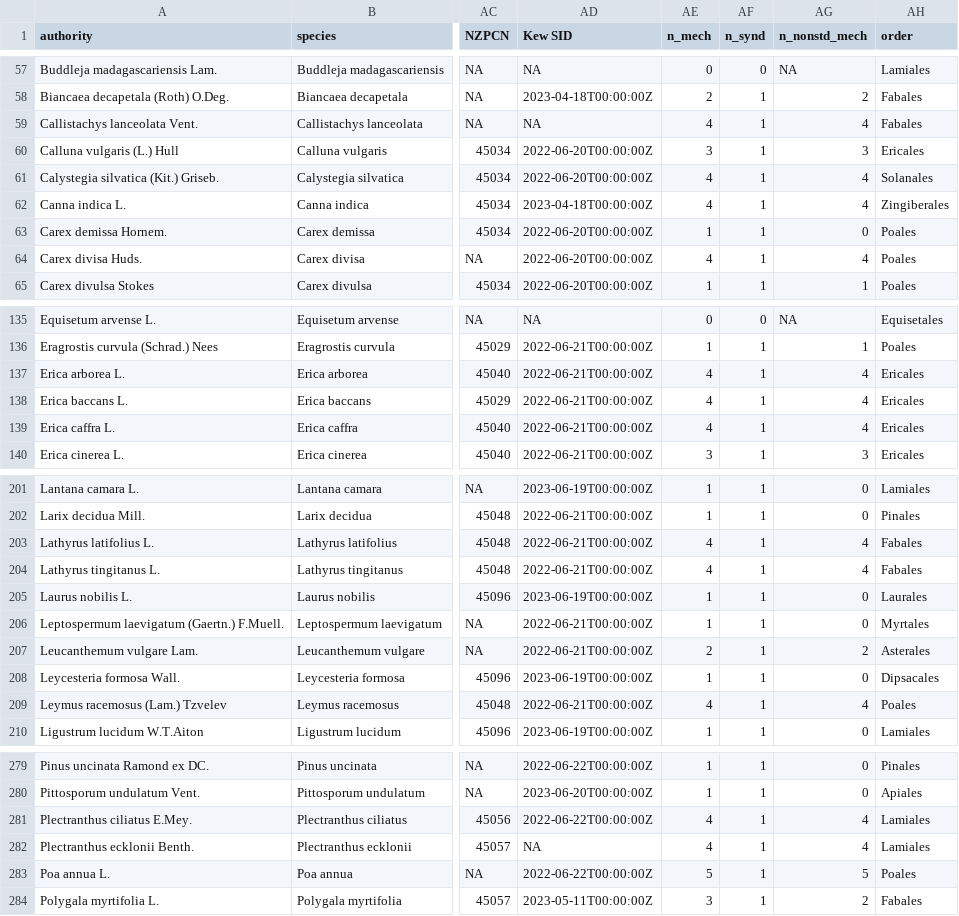
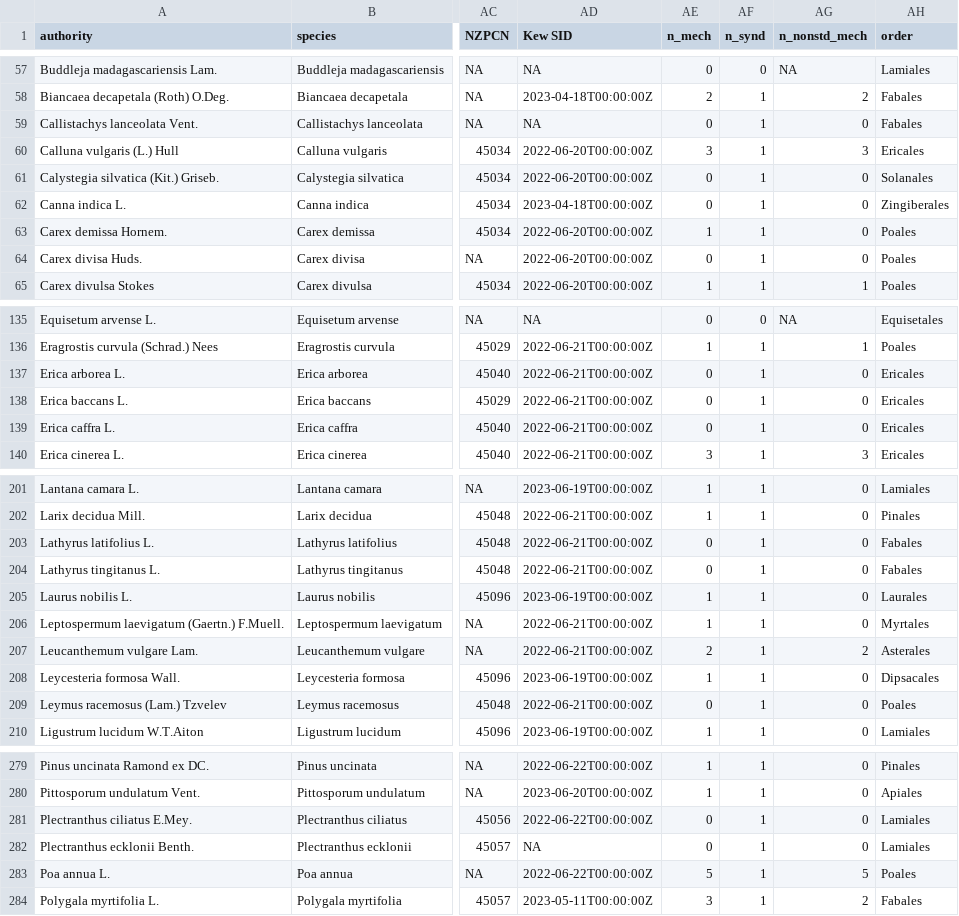
Before and after one commit to georgep49/invDispModels, a CSV file: output/dispersalTable_2307125.csv (was output/dispersalTable_1607125.csv), drawn as a sheet; only a part is shown, gaps mark what is left out; the diff covers the shown part only; the diff names each change by its address in the sheet, - before the commit and + after, or states it on an @@ line.

```diff
--- a/output/dispersalTable_1607125.csv
+++ b/output/dispersalTable_2307125.csv
-AE59 (n_mech): 4
+AE59 (n_mech): 0
-AG59 (n_nonstd_mech): 4
+AG59 (n_nonstd_mech): 0
-AE61:AE62 (n_mech): 4
+AE61:AE62 (n_mech): 0
-AG61:AG62 (n_nonstd_mech): 4
+AG61:AG62 (n_nonstd_mech): 0
-AE64 (n_mech): 4
+AE64 (n_mech): 0
-AG64 (n_nonstd_mech): 4
+AG64 (n_nonstd_mech): 0
-AE137:AE139 (n_mech): 4
+AE137:AE139 (n_mech): 0
-AG137:AG139 (n_nonstd_mech): 4
+AG137:AG139 (n_nonstd_mech): 0
-AE203:AE204 (n_mech): 4
+AE203:AE204 (n_mech): 0
-AG203:AG204 (n_nonstd_mech): 4
+AG203:AG204 (n_nonstd_mech): 0
-AE209 (n_mech): 4
+AE209 (n_mech): 0
-AG209 (n_nonstd_mech): 4
+AG209 (n_nonstd_mech): 0
-AE281:AE282 (n_mech): 4
+AE281:AE282 (n_mech): 0
-AG281:AG282 (n_nonstd_mech): 4
+AG281:AG282 (n_nonstd_mech): 0
```
Also changed, not shown: 32 edited cells elsewhere in this file, gbif/rangeSummaryInvasiveDispersal_060125.csv, output/dispersalDistanceWindSpec_2307125.csv, 6 other files.
